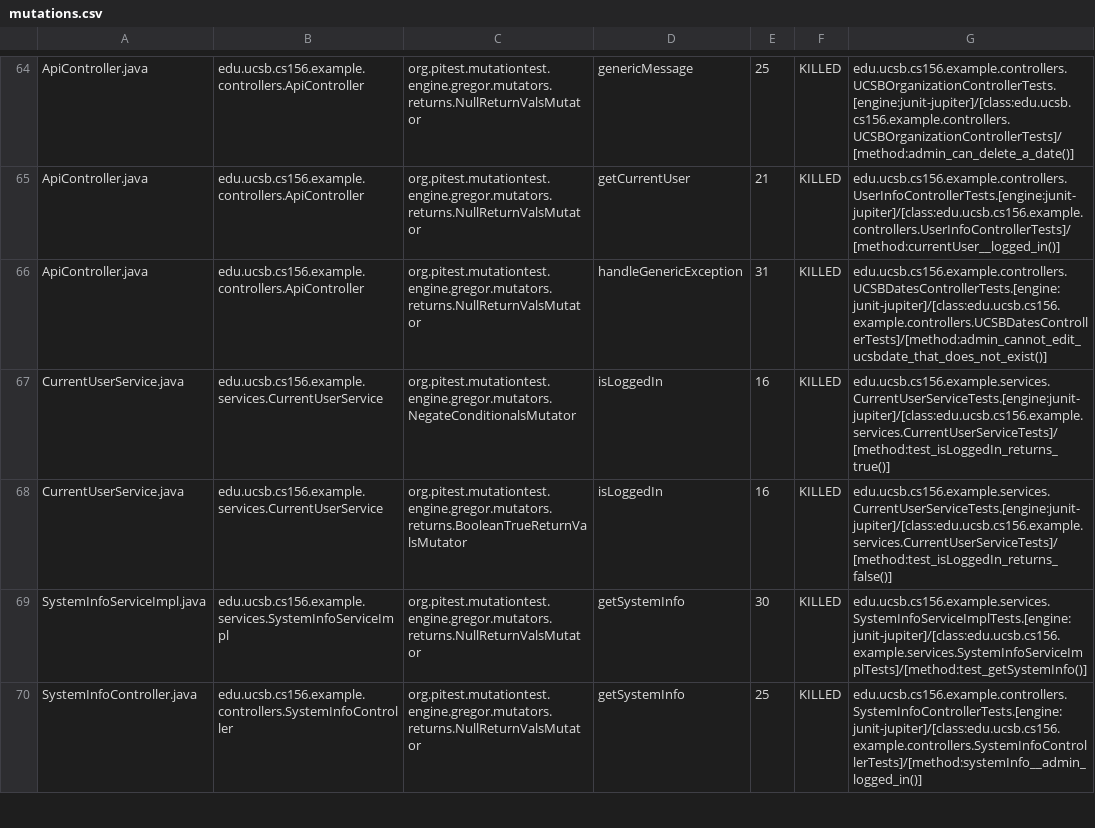
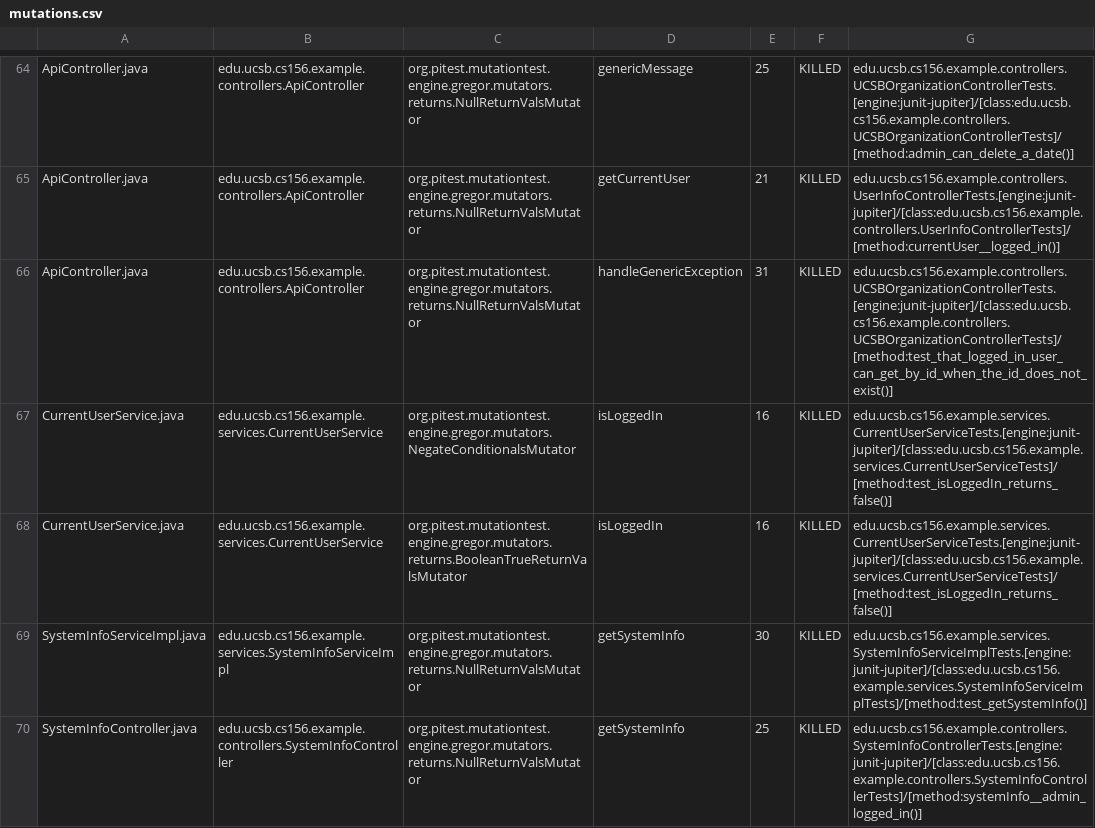
Before and after one commit to ucsb-cs156-f23/team02-f23-7pm-3, a CSV file: prs/61/pitest/mutations.csv, drawn as a sheet; only a part is shown, gaps mark what is left out.

Commit message:
Deploying to gh-pages from @ ucsb-cs156-f23/team02-f23-7pm-3@d9cff79b55908142c201b062cd16cd06e7f2019d 🚀

```diff
--- a/prs/61/pitest/mutations.csv
+++ b/prs/61/pitest/mutations.csv
@@ -65,4 +65,4 @@ ApiController.java,edu.ucsb.cs156.example.controllers.ApiController,org.pitest.m
 ApiController.java,edu.ucsb.cs156.example.controllers.ApiController,org.pitest.mutationtest.engine.gregor.mutators.returns.NullReturnValsMutator,getCurrentUser,21,KILLED,edu.ucsb.cs156.example.controllers.UserInfoControllerTests.[engine:junit-jupiter]/[class:edu.ucsb.cs156.example.controllers.UserInfoControllerTests]/[method:currentUser__logged_in()]
-ApiController.java,edu.ucsb.cs156.example.controllers.ApiController,org.pitest.mutationtest.engine.gregor.mutators.returns.NullReturnValsMutator,handleGenericException,31,KILLED,edu.ucsb.cs156.example.controllers.UCSBDatesControllerTests.[engine:junit-jupiter]/[class:edu.ucsb.cs156.example.controllers.UCSBDatesControllerTests]/[method:admin_cannot_edit_ucsbdate_that_does_not_exist()]
-CurrentUserService.java,edu.ucsb.cs156.example.services.CurrentUserService,org.pitest.mutationtest.engine.gregor.mutators.NegateConditionalsMutator,isLoggedIn,16,KILLED,edu.ucsb.cs156.example.services.CurrentUserServiceTests.[engine:junit-jupiter]/[class:edu.ucsb.cs156.example.services.CurrentUserServiceTests]/[method:test_isLoggedIn_returns_true()]
+ApiController.java,edu.ucsb.cs156.example.controllers.ApiController,org.pitest.mutationtest.engine.gregor.mutators.returns.NullReturnValsMutator,handleGenericException,31,KILLED,edu.ucsb.cs156.example.controllers.UCSBOrganizationControllerTests.[engine:junit-jupiter]/[class:edu.ucsb.cs156.example.controllers.UCSBOrganizationControllerTests]/[method:test_that_logged_in_user_can_get_by_id_when_the_id_does_not_exist()]
+CurrentUserService.java,edu.ucsb.cs156.example.services.CurrentUserService,org.pitest.mutationtest.engine.gregor.mutators.NegateConditionalsMutator,isLoggedIn,16,KILLED,edu.ucsb.cs156.example.services.CurrentUserServiceTests.[engine:junit-jupiter]/[class:edu.ucsb.cs156.example.services.CurrentUserServiceTests]/[method:test_isLoggedIn_returns_false()]
 CurrentUserService.java,edu.ucsb.cs156.example.services.CurrentUserService,org.pitest.mutationtest.engine.gregor.mutators.returns.BooleanTrueReturnValsMutator,isLoggedIn,16,KILLED,edu.ucsb.cs156.example.services.CurrentUserServiceTests.[engine:junit-jupiter]/[class:edu.ucsb.cs156.example.services.CurrentUserServiceTests]/[method:test_isLoggedIn_returns_false()]
```
Also changed, not shown: 13 other files.
